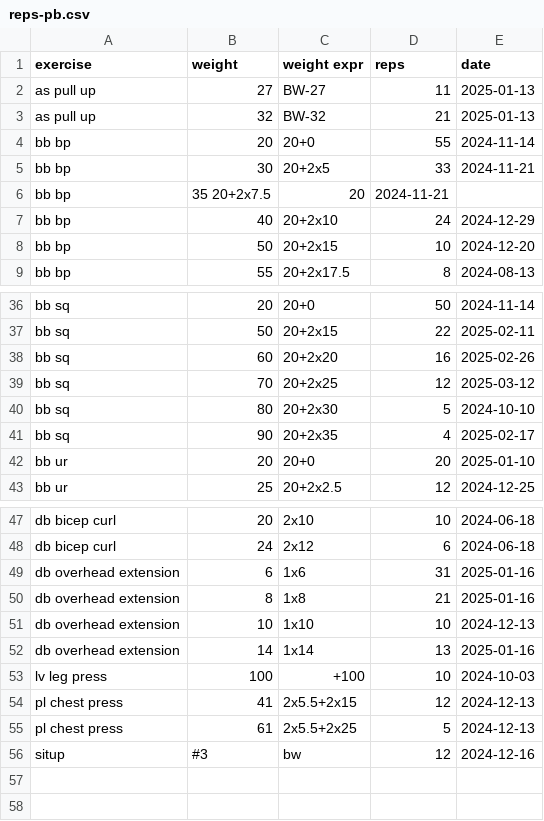
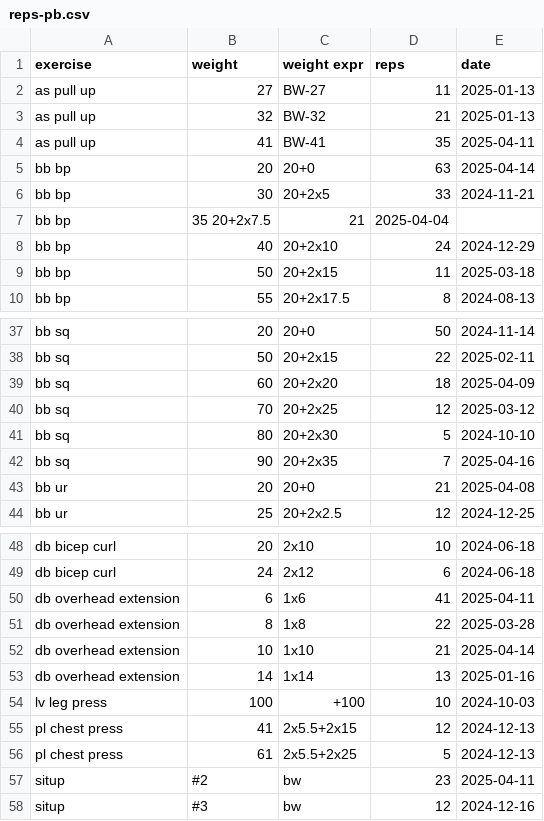
Before and after one commit to rgoulter/rgoulter.github.com, a CSV file: reps-pb.csv, drawn as a sheet; only a part is shown, gaps mark what is left out; the diff covers the shown part only.

Commit message:
update reps-pb

```diff
--- a/reps-pb.csv
+++ b/reps-pb.csv
@@ -3,7 +3,8 @@ as pull up, 27, BW-27, 11, 2025-01-13
 as pull up, 32, BW-32, 21, 2025-01-13
-bb bp, 20, 20+0, 55, 2024-11-14
+as pull up, 41, BW-41, 35, 2025-04-11
+bb bp, 20, 20+0, 63, 2025-04-14
 bb bp, 30, 20+2x5, 33, 2024-11-21
-bb bp, 35 20+2x7.5, 20, 2024-11-21
+bb bp, 35 20+2x7.5, 21, 2025-04-04
 bb bp, 40, 20+2x10, 24, 2024-12-29
-bb bp, 50, 20+2x15, 10, 2024-12-20
+bb bp, 50, 20+2x15, 11, 2025-03-18
 bb bp, 55, 20+2x17.5, 8, 2024-08-13
@@ -37,7 +38,7 @@ bb sq, 20, 20+0, 50, 2024-11-14
 bb sq, 50, 20+2x15, 22, 2025-02-11
-bb sq, 60, 20+2x20, 16, 2025-02-26,
+bb sq, 60, 20+2x20, 18, 2025-04-09
 bb sq, 70, 20+2x25, 12, 2025-03-12
 bb sq, 80, 20+2x30, 5, 2024-10-10
-bb sq, 90, 20+2x35, 4, 2025-02-17
-bb ur, 20, 20+0, 20, 2025-01-10
+bb sq, 90, 20+2x35, 7, 2025-04-16
+bb ur, 20, 20+0, 21, 2025-04-08
 bb ur, 25, 20+2x2.5, 12, 2024-12-25
@@ -48,5 +49,5 @@ db bicep curl, 20, 2x10, 10, 2024-06-18
 db bicep curl, 24, 2x12, 6, 2024-06-18
-db overhead extension, 6, 1x6, 31, 2025-01-16
-db overhead extension, 8, 1x8, 21, 2025-01-16
-db overhead extension, 10, 1x10, 10, 2024-12-13
+db overhead extension, 6, 1x6, 41, 2025-04-11
+db overhead extension, 8, 1x8, 22, 2025-03-28
+db overhead extension, 10, 1x10, 21, 2025-04-14
 db overhead extension, 14, 1x14, 13, 2025-01-16
@@ -55,2 +56,3 @@ pl chest press, 41, 2x5.5+2x15, 12, 2024-12-13
 pl chest press, 61, 2x5.5+2x25, 5, 2024-12-13
+situp, #2, bw, 23, 2025-04-11
 situp, #3, bw, 12, 2024-12-16
```
Also changed, not shown: 4 edited cells elsewhere in this file.
